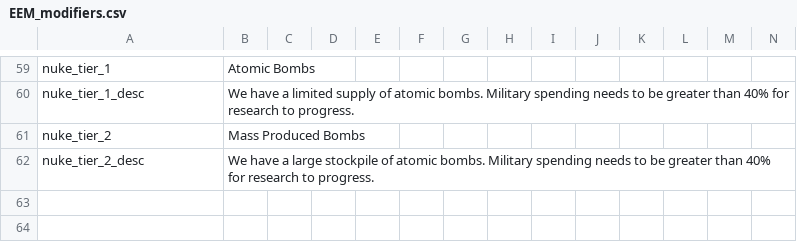
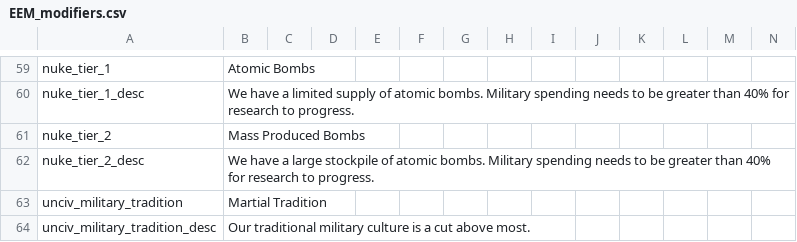
Before and after one commit to ujtcelvn/Ending_Extension_Mod, a CSV file: EEM/localisation/EEM_modifiers.csv, drawn as a sheet; only a part is shown, gaps mark what is left out; the diff names each change by its address in the sheet, - before the commit and + after, or states it on an @@ line.

```diff
--- a/EEM/localisation/EEM_modifiers.csv
+++ b/EEM/localisation/EEM_modifiers.csv
+row 63: unciv_military_tradition | Martial Tradition
+row 64: unciv_military_tradition_desc | Our traditional military culture is a cut above most.
```
Also changed, not shown: EEM/localisation/EEM_decisions.csv, EEM/localisation/EEM_events.csv, 15 other files.
